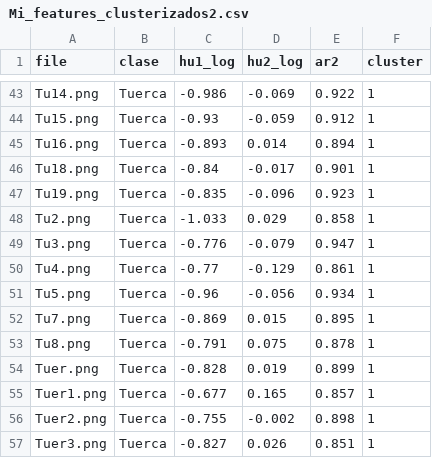
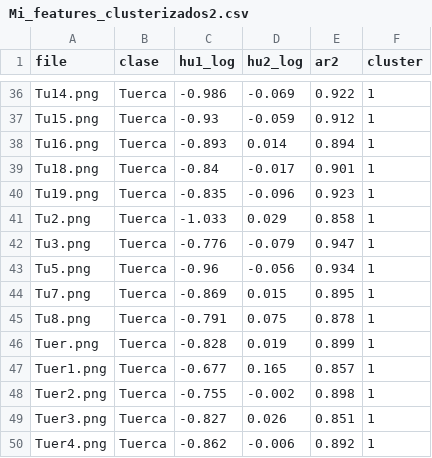
Before and after one commit to tomasagustingarciasad-cmyk/Final-IA, a CSV file: Mi_features_clusterizados2.csv, drawn as a sheet; only a part is shown, gaps mark what is left out; the shorter side is filled out with more unchanged rows; the diff covers the shown part only; the diff names each change by its address in the sheet, - before the commit and + after, or states it on an @@ line.

```diff
--- a/Mi_features_clusterizados2.csv
+++ b/Mi_features_clusterizados2.csv
-row 50: Tu4.png | Tuerca | -0.77 | -0.129 | 0.861 | 1
```
Also changed, not shown: 7 removed rows and 5 edited cells elsewhere in this file, base_datos/cualidades_imagenes.csv, 30 other files.
